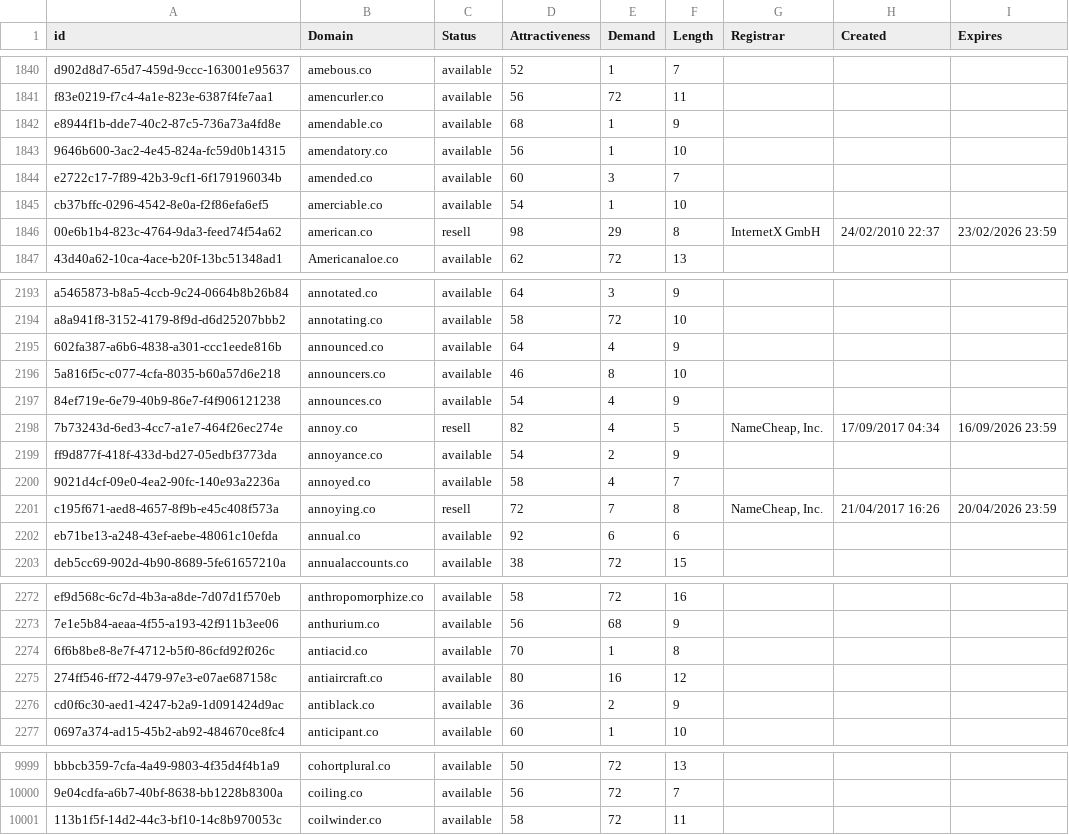
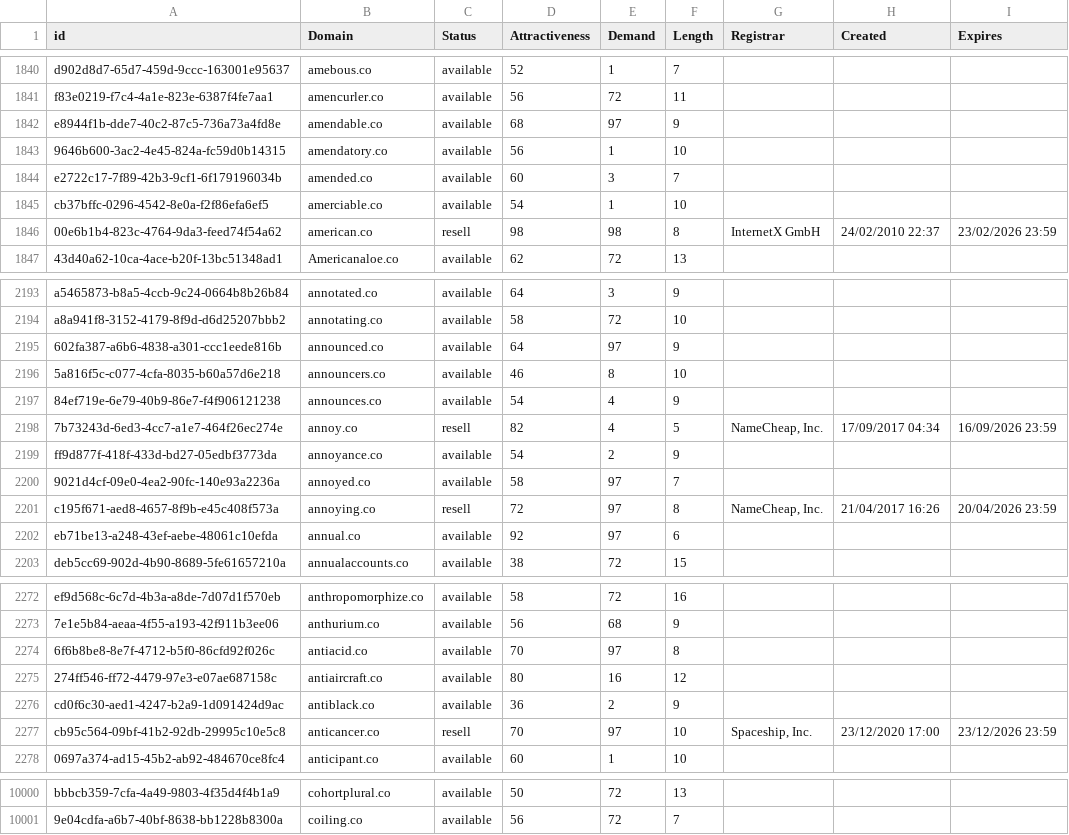
Before and after one commit to UniqueDomains/co-oneword-domains, a CSV file: co.csv, drawn as a sheet; only a part is shown, gaps mark what is left out; the diff covers the shown part only.

Commit message:
Domains update

```diff
--- a/co.csv
+++ b/co.csv
@@ -1841,3 +1841,3 @@ d902d8d7-65d7-459d-9ccc-163001e95637,amebous.co,available,52,1,7,,,
 f83e0219-f7c4-4a1e-823e-6387f4fe7aa1,amencurler.co,available,56,72,11,,,
-e8944f1b-dde7-40c2-87c5-736a73a4fd8e,amendable.co,available,68,1,9,,,
+e8944f1b-dde7-40c2-87c5-736a73a4fd8e,amendable.co,available,68,97,9,,,
 9646b600-3ac2-4e45-824a-fc59d0b14315,amendatory.co,available,56,1,10,,,
@@ -1845,3 +1845,3 @@ e2722c17-7f89-42b3-9cf1-6f179196034b,amended.co,available,60,3,7,,,
 cb37bffc-0296-4542-8e0a-f2f86efa6ef5,amerciable.co,available,54,1,10,,,
-00e6b1b4-823c-4764-9da3-feed74f54a62,american.co,resell,98,29,8,InternetX GmbH,24/02/2010 22:37,23/02/2026 23:59
+00e6b1b4-823c-4764-9da3-feed74f54a62,american.co,resell,98,98,8,InternetX GmbH,24/02/2010 22:37,23/02/2026 23:59
 43d40a62-10ca-4ace-b20f-13bc51348ad1,Americanaloe.co,available,62,72,13,,,
@@ -2194,3 +2194,3 @@ a5465873-b8a5-4ccb-9c24-0664b8b26b84,annotated.co,available,64,3,9,,,
 a8a941f8-3152-4179-8f9d-d6d25207bbb2,annotating.co,available,58,72,10,,,
-602fa387-a6b6-4838-a301-ccc1eede816b,announced.co,available,64,4,9,,,
+602fa387-a6b6-4838-a301-ccc1eede816b,announced.co,available,64,97,9,,,
 5a816f5c-c077-4cfa-8035-b60a57d6e218,announcers.co,available,46,8,10,,,
@@ -2199,5 +2199,5 @@ a8a941f8-3152-4179-8f9d-d6d25207bbb2,annotating.co,available,58,72,10,,,
 ff9d877f-418f-433d-bd27-05edbf3773da,annoyance.co,available,54,2,9,,,
-9021d4cf-09e0-4ea2-90fc-140e93a2236a,annoyed.co,available,58,4,7,,,
-c195f671-aed8-4657-8f9b-e45c408f573a,annoying.co,resell,72,7,8,"NameCheap, Inc.",21/04/2017 16:26,20/04/2026 23:59
-eb71be13-a248-43ef-aebe-48061c10efda,annual.co,available,92,6,6,,,
+9021d4cf-09e0-4ea2-90fc-140e93a2236a,annoyed.co,available,58,97,7,,,
+c195f671-aed8-4657-8f9b-e45c408f573a,annoying.co,resell,72,97,8,"NameCheap, Inc.",21/04/2017 16:26,20/04/2026 23:59
+eb71be13-a248-43ef-aebe-48061c10efda,annual.co,available,92,97,6,,,
 deb5cc69-902d-4b90-8689-5fe61657210a,annualaccounts.co,available,38,72,15,,,
@@ -2273,5 +2273,6 @@ ef9d568c-6c7d-4b3a-a8de-7d07d1f570eb,anthropomorphize.co,available,58,72,16,,,
 7e1e5b84-aeaa-4f55-a193-42f911b3ee06,anthurium.co,available,56,68,9,,,
-6f6b8be8-8e7f-4712-b5f0-86cfd92f026c,antiacid.co,available,70,1,8,,,
+6f6b8be8-8e7f-4712-b5f0-86cfd92f026c,antiacid.co,available,70,97,8,,,
 274ff546-ff72-4479-97e3-e07ae687158c,antiaircraft.co,available,80,16,12,,,
 cd0f6c30-aed1-4247-b2a9-1d091424d9ac,antiblack.co,available,36,2,9,,,
+cb95c564-09bf-41b2-92db-29995c10e5c8,anticancer.co,resell,70,97,10,"Spaceship, Inc.",23/12/2020 17:00,23/12/2026 23:59
 0697a374-ad15-45b2-ab92-484670ce8fc4,anticipant.co,available,60,1,10,,,
@@ -10000,2 +10001 @@ bbbcb359-7cfa-4a49-9803-4f35d4f4b1a9,cohortplural.co,available,50,72,13,,,
 9e04cdfa-a6b7-40bf-8638-bb1228b8300a,coiling.co,available,56,72,7,,,
-113b1f5f-14d2-44c3-bf10-14c8b970053c,coilwinder.co,available,58,72,11,,,
```
Also changed, not shown: 18 edited cells elsewhere in this file, 2 other files.
